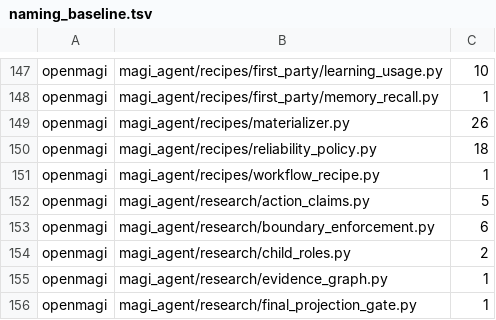
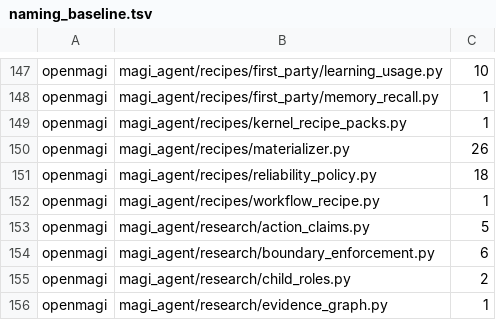
Before and after one commit to openmagi/magi-agent, a TSV file: scripts/naming_baseline.tsv, drawn as a sheet; only a part is shown, gaps mark what is left out; the shorter side is filled out with more unchanged rows.

Commit message:
feat(recipes): compose-only trust boundary for untrusted kernel recipe packs
PR1 folded kernel recipe packs into the compile registry but applied no
compose-only checks (unlike the role provides). This adds them for UNTRUSTED
(user-dir) recipe packs so flag-ON is safe with third-party packs.

build_runtime_pack_registry now reads recipe specs via the kernel's discovery
(discover_pack_files — declarative only, so the compile path imports no pack
impl) and is provenance-aware: packs from the bundled first-party base are
trusted and register as-is (a bundled pack may use the first-party namespace +
defaultEnabled); packs from the user dirs must pass validate_external_recipe_pack:
  R1 ext.-namespace (cannot claim a first-party id)
  R4 hardSafety blocked (no hard-safety authority)
  R6 adk/openmagi ownership must be empty
  R7 defaultEnabled blocked (no silent global auto-select via promote_as_default)
Violations drop the pack; first-party-wins on collision; fail-closed throughout.
Ref-closure (R2) is deferred to a separate PR.

Adversarial tests cover each rule dropping an offending pack, the bundled
first-party pack bypassing the boundary, and ext.<publisher>.<name> acceptance.

```diff
--- a/scripts/naming_baseline.tsv
+++ b/scripts/naming_baseline.tsv
@@ -148,2 +148,3 @@ openmagi	magi_agent/recipes/first_party/learning_usage.py	10
 openmagi	magi_agent/recipes/first_party/memory_recall.py	1
+openmagi	magi_agent/recipes/kernel_recipe_packs.py	1
 openmagi	magi_agent/recipes/materializer.py	26
```
Also changed, not shown: 3 other files.
